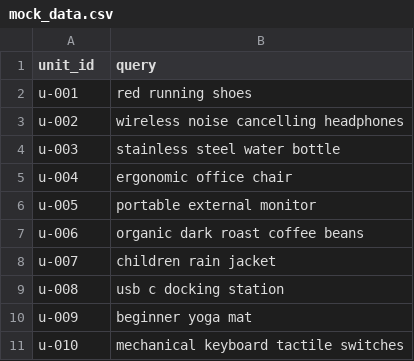
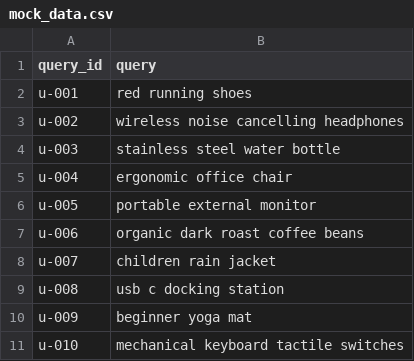
Before and after one commit to felipesfpaula/batch_api_annotate, a CSV file: examples/data/mock_data.csv, drawn as a sheet.

```diff
--- a/examples/data/mock_data.csv
+++ b/examples/data/mock_data.csv
@@ -1,2 +1,2 @@
-unit_id,query
+query_id,query
 u-001,red running shoes
```
Also changed, not shown: 48 other files.
